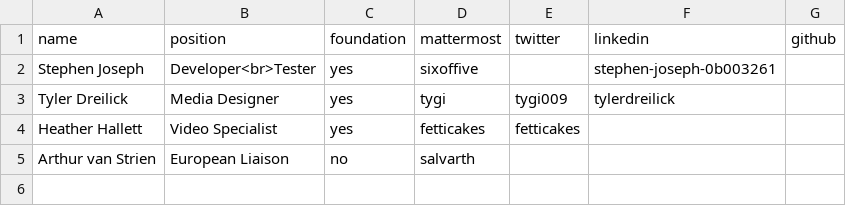
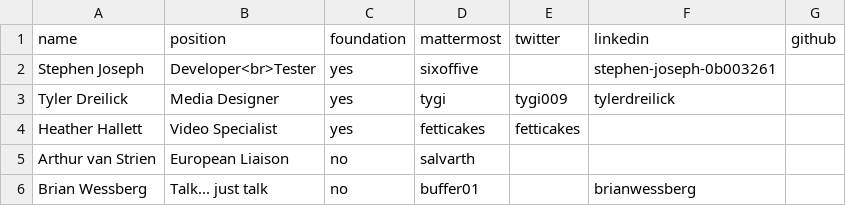
Before and after one commit to terracoin/website, a CSV file: _data/team.csv, drawn as a sheet; the diff names each change by its address in the sheet, - before the commit and + after, or states it on an @@ line.

Commit message:
Add Buffer01 to the team

```diff
--- a/_data/team.csv
+++ b/_data/team.csv
+row 6: Brian Wessberg | Talk... just talk | no | buffer01 |  | brianwessberg
```
Also changed, not shown: 1 other file.
